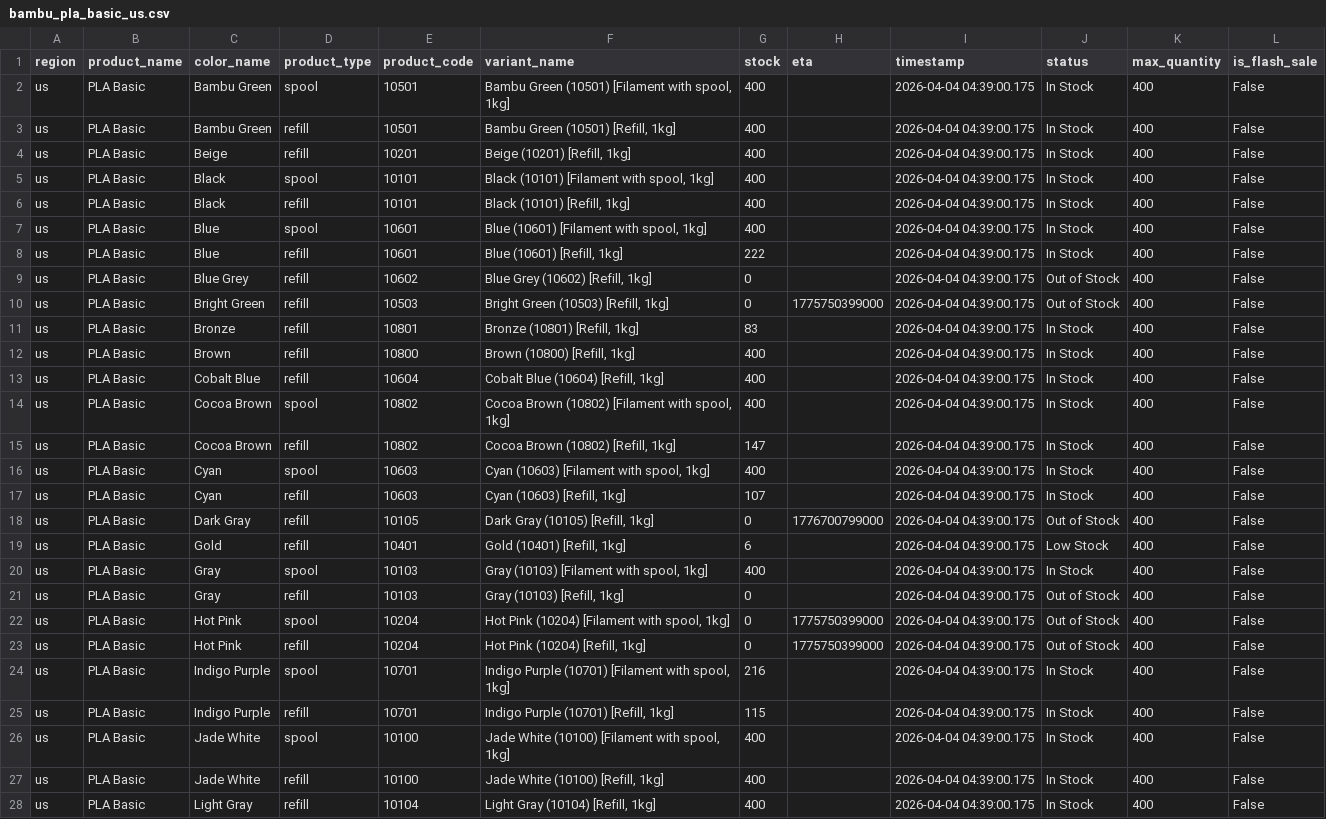
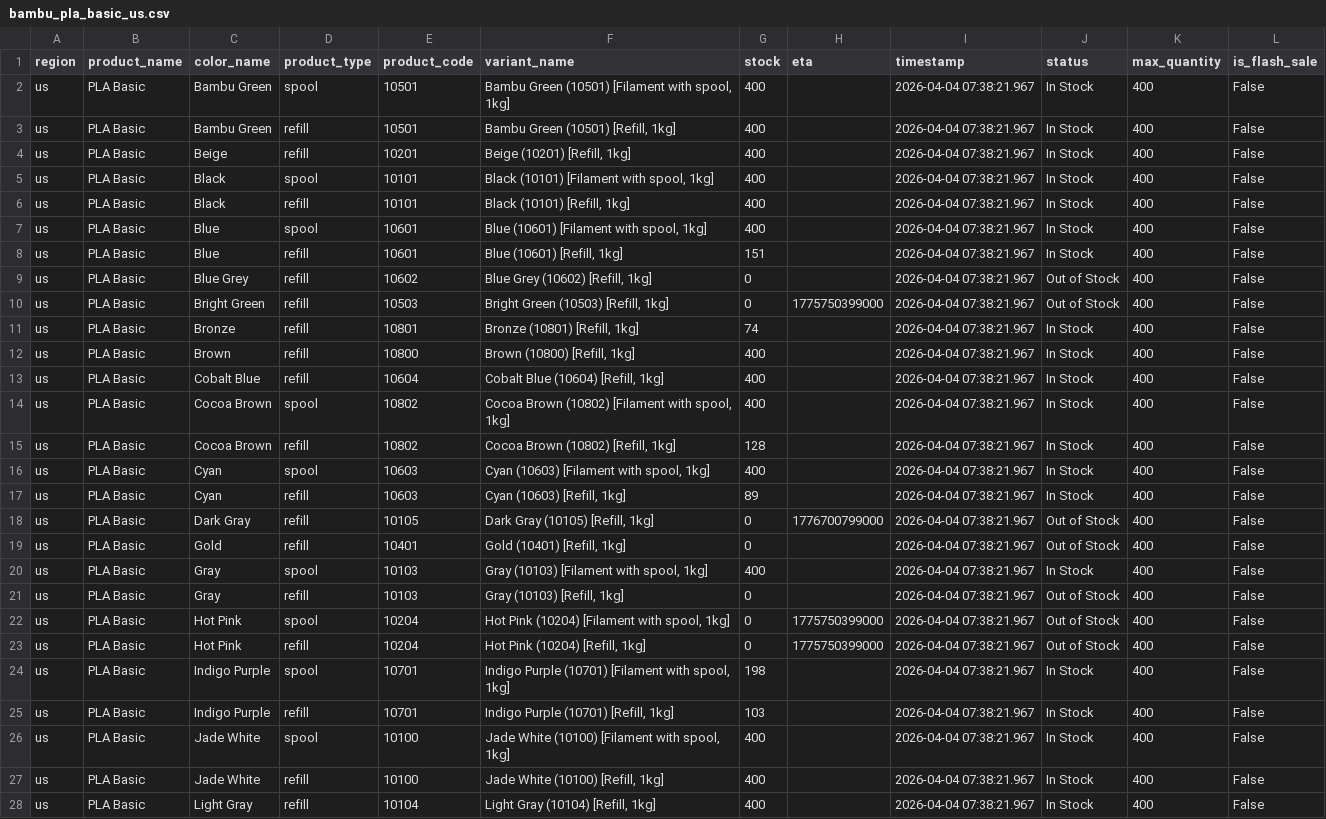
Before and after one commit to zachrigby3-star/bambu-filament-tracker, a CSV file: bambu_pla_basic_us.csv, drawn as a sheet; only a part is shown; the diff covers the shown part only; the diff names each change by its address in the sheet, - before the commit and + after, or states it on an @@ line.

```diff
--- a/bambu_pla_basic_us.csv
+++ b/bambu_pla_basic_us.csv
-I2:I28 (timestamp): 2026-04-04 04:39:00.175
+I2:I28 (timestamp): 2026-04-04 07:38:21.967
-G8 (stock): 222
+G8 (stock): 151
-G11 (stock): 83
+G11 (stock): 74
-G15 (stock): 147
+G15 (stock): 128
-G17 (stock): 107
+G17 (stock): 89
-G19 (stock): 6
+G19 (stock): 0
-J19 (status): Low Stock
+J19 (status): Out of Stock
-G24 (stock): 216
+G24 (stock): 198
-G25 (stock): 115
+G25 (stock): 103
```
Also changed, not shown: 17 edited cells elsewhere in this file.
